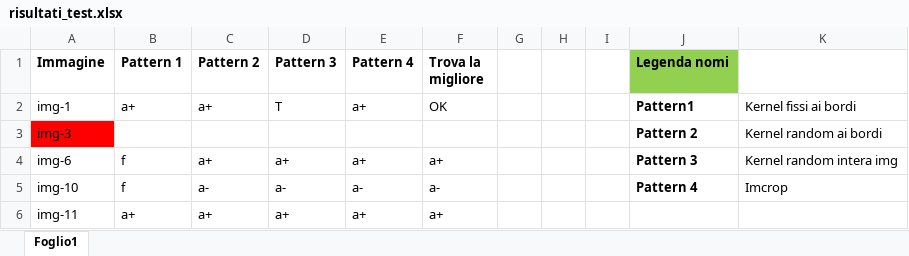
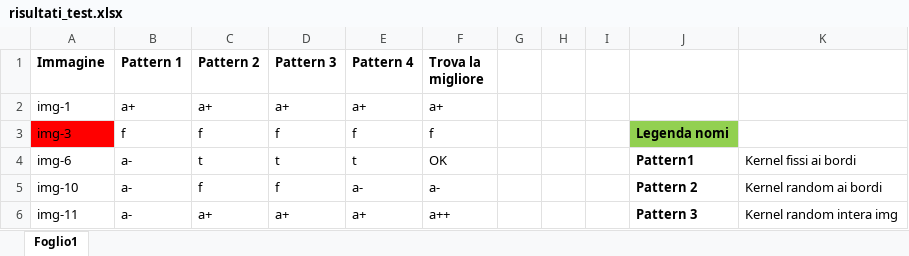
Before and after one commit to PaoloDeGiglio/esi_defective_detector, an Excel workbook: risultati_test.xlsx, sheet Foglio1, drawn as a sheet; only a part is shown; values as stored, in another font and other column widths than the file's, no borders; the diff covers the shown part only; the diff names each change by its address in the sheet, - before the commit and + after, or states it on an @@ line.

```diff
--- a/risultati_test.xlsx (sheet Foglio1)
+++ b/risultati_test.xlsx (sheet Foglio1)
-J1: Legenda nomi
+J1: (empty)
-J1 fill: #92D050
+J1 fill: none
-D2 (Pattern 3): T
+D2 (Pattern 3): a+
-F2 (Trova la migliore): OK
+F2 (Trova la migliore): a+
-J2: Pattern1
+J2: (empty)
-K2: Kernel fissi ai bordi
+K2: (empty)
-B3 (Pattern 1): (empty)
+B3 (Pattern 1): f
-C3 (Pattern 2): (empty)
+C3 (Pattern 2): f
-D3 (Pattern 3): (empty)
+D3 (Pattern 3): f
-E3 (Pattern 4): (empty)
+E3 (Pattern 4): f
-F3 (Trova la migliore): (empty)
+F3 (Trova la migliore): f
-J3: Pattern 2
+J3: Legenda nomi
-J3 fill: none
+J3 fill: #92D050
-K3: Kernel random ai bordi
+K3: (empty)
-B4:B5 (Pattern 1): f
+B4:B5 (Pattern 1): a-
-C4 (Pattern 2): a+
+C4 (Pattern 2): t
-D4 (Pattern 3): a+
+D4 (Pattern 3): t
-E4 (Pattern 4): a+
+E4 (Pattern 4): t
-F4 (Trova la migliore): a+
+F4 (Trova la migliore): OK
-J4: Pattern 3
+J4: Pattern1
-K4: Kernel random intera img
+K4: Kernel fissi ai bordi
-C5 (Pattern 2): a-
+C5 (Pattern 2): f
-D5 (Pattern 3): a-
+D5 (Pattern 3): f
-J5: Pattern 4
+J5: Pattern 2
-K5: Imcrop
+K5: Kernel random ai bordi
-B6 (Pattern 1): a+
+B6 (Pattern 1): a-
-F6 (Trova la migliore): a+
+F6 (Trova la migliore): a++
-J6: (empty)
+J6: Pattern 3
-K6: (empty)
+K6: Kernel random intera img
```
Also changed, not shown: 20 removed rows, 146 edited cells and cell formats elsewhere in this sheet, 16 other files.
